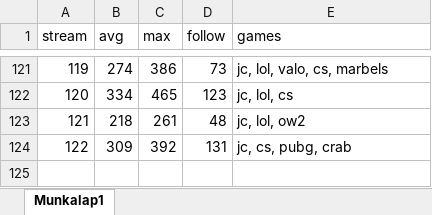
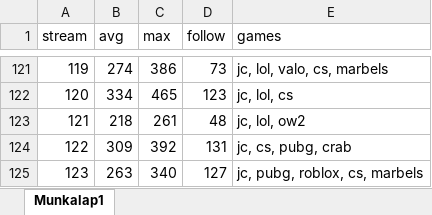
Before and after one commit to balintkardos/ChatlogDorozea, an Excel workbook: DorozeaStreamStats.xlsx, sheet Munkalap1, drawn as a sheet; only a part is shown, gaps mark what is left out; values as stored, in another font and other column widths than the file's, no borders; charts and pictures not drawn; the diff names each change by its address in the sheet, - before the commit and + after, or states it on an @@ line.

```diff
--- a/DorozeaStreamStats.xlsx (sheet Munkalap1)
+++ b/DorozeaStreamStats.xlsx (sheet Munkalap1)
+row 125: 123 | 263 | 340 | 127 | jc, pubg, roblox, cs, marbels
```
Also changed, not shown: 5 other files.
